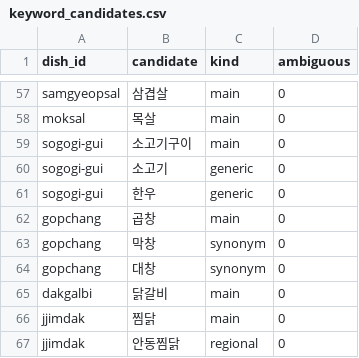
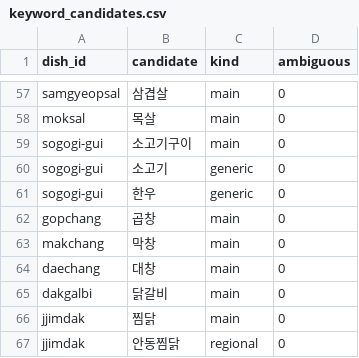
Before and after one commit to andrewcjh27/Momuk, a CSV file: pipeline/keyword_candidates.csv, drawn as a sheet; only a part is shown, gaps mark what is left out.

```diff
--- a/pipeline/keyword_candidates.csv
+++ b/pipeline/keyword_candidates.csv
@@ -62,4 +62,4 @@ sogogi-gui,한우,generic,0
 gopchang,곱창,main,0
-gopchang,막창,synonym,0
-gopchang,대창,synonym,0
+makchang,막창,main,0
+daechang,대창,main,0
 dakgalbi,닭갈비,main,0
```
Also changed, not shown: pipeline/momuk-data.csv, 1 other file.
